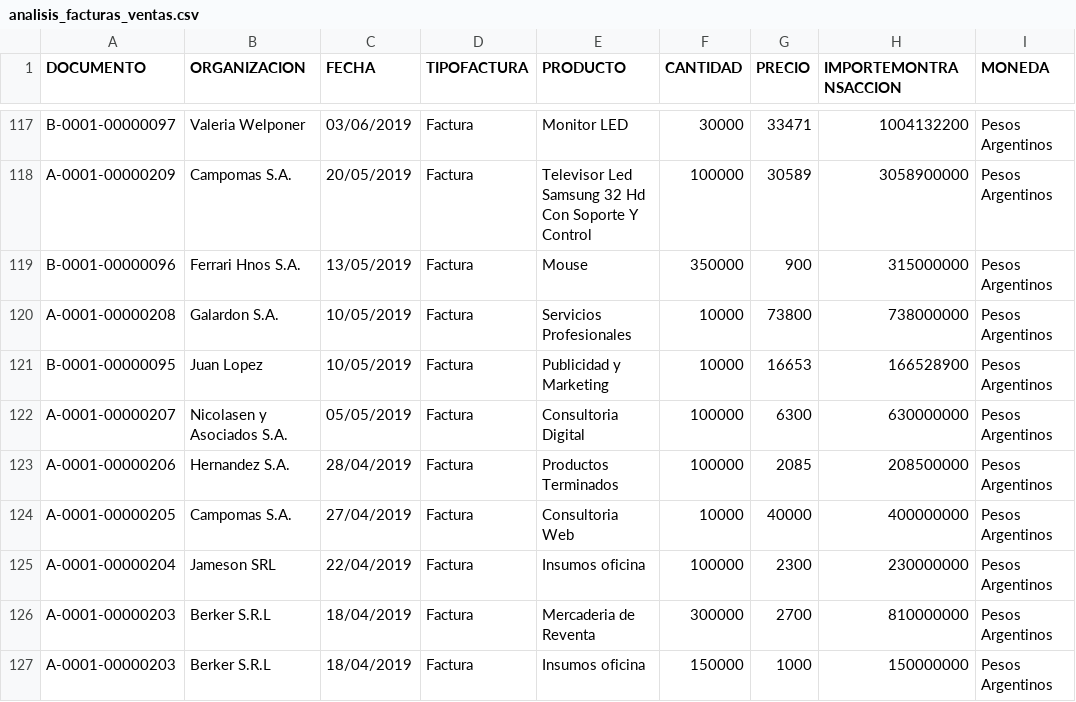
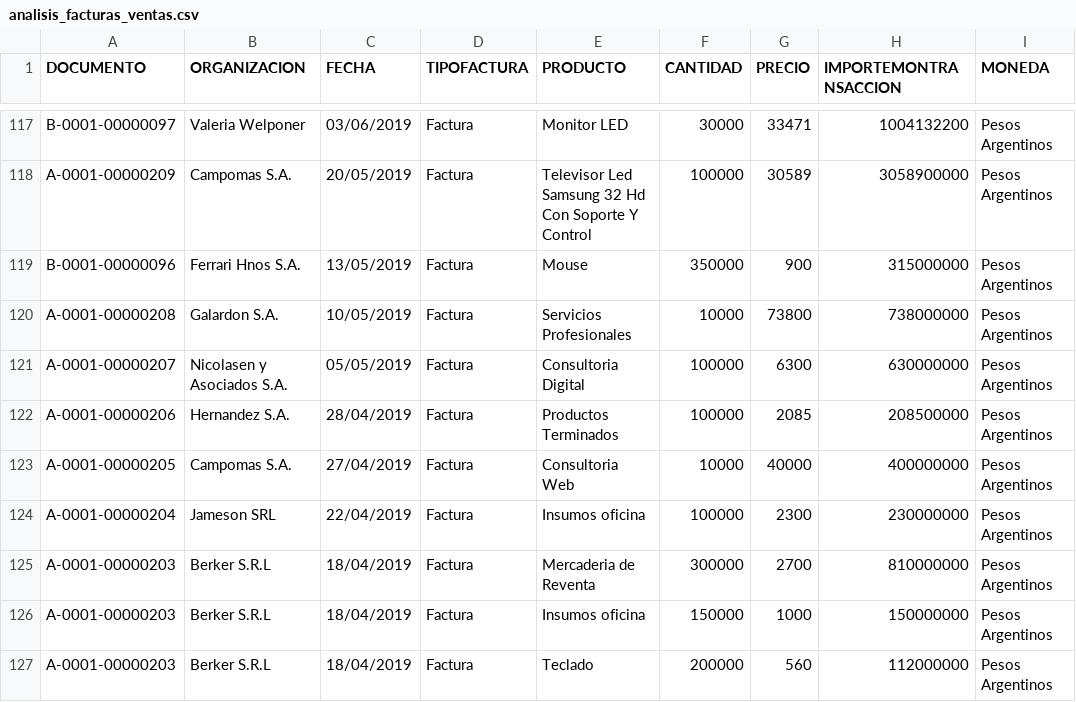
Before and after one commit to EnzoFernandez92/facturas, a CSV file: analisis_facturas_ventas.csv, drawn as a sheet; only a part is shown, gaps mark what is left out; the shorter side is filled out with more unchanged rows; the diff names each change by its address in the sheet, - before the commit and + after, or states it on an @@ line.

Commit message:
Update analisis_facturas_ventas.csv

```diff
--- a/analisis_facturas_ventas.csv
+++ b/analisis_facturas_ventas.csv
-row 121: B-0001-00000095 | Juan Lopez | 10/05/2019 | Factura | Publicidad y Marketing | 10000 | 16653 | 166528900 | Pesos Argentinos
```
